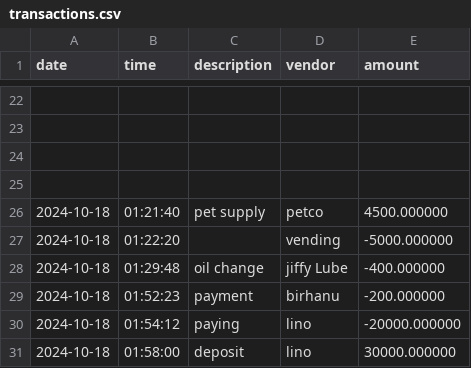
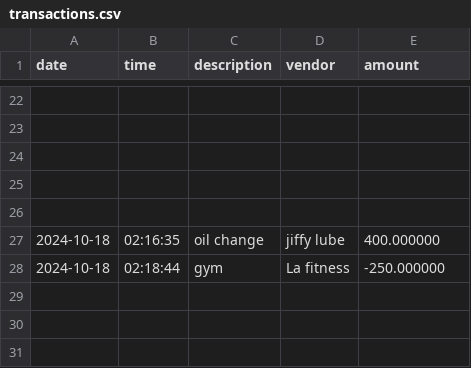
Before and after one commit to linotmike/CapstoneOne_AccountingLedger, a CSV file: transactions.csv, drawn as a sheet; only a part is shown, gaps mark what is left out.

```diff
--- a/transactions.csv
+++ b/transactions.csv
@@ -25,7 +25,4 @@ date|time|description|vendor|amount
 
-2024-10-18|01:21:40|pet supply|petco|4500.000000
-2024-10-18|01:22:20||vending|-5000.000000
-2024-10-18|01:29:48|oil change|jiffy Lube|-400.000000
-2024-10-18|01:52:23|payment|birhanu|-200.000000
-2024-10-18|01:54:12|paying|lino|-20000.000000
-2024-10-18|01:58:00|deposit|lino|30000.000000
+
+2024-10-18|02:16:35|oil change|jiffy lube|400.000000
+2024-10-18|02:18:44|gym|La fitness|-250.000000
```
Also changed, not shown: 6 other files.
